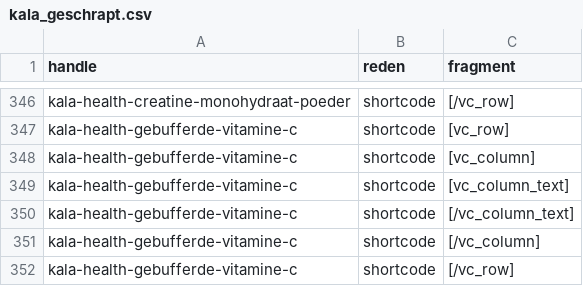
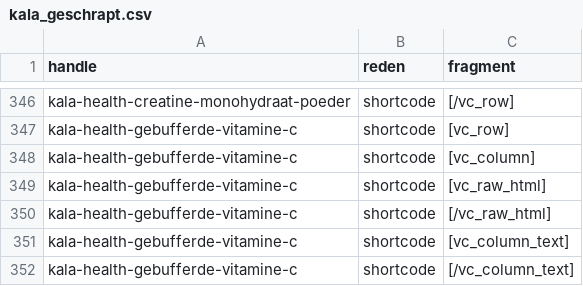
Before and after one commit to Maximillian-creator/Maximillian-creator-kala-feed, a CSV file: kala_geschrapt.csv, drawn as a sheet; only a part is shown, gaps mark what is left out; the shorter side is filled out with more unchanged rows.

```diff
--- a/kala_geschrapt.csv
+++ b/kala_geschrapt.csv
@@ -348,2 +348,4 @@ kala-health-gebufferde-vitamine-c,shortcode,[vc_row]
 kala-health-gebufferde-vitamine-c,shortcode,[vc_column]
+kala-health-gebufferde-vitamine-c,shortcode,[vc_raw_html]
+kala-health-gebufferde-vitamine-c,shortcode,[/vc_raw_html]
 kala-health-gebufferde-vitamine-c,shortcode,[vc_column_text]
```
Also changed, not shown: kala_tekstbron.csv, 2 other files.
